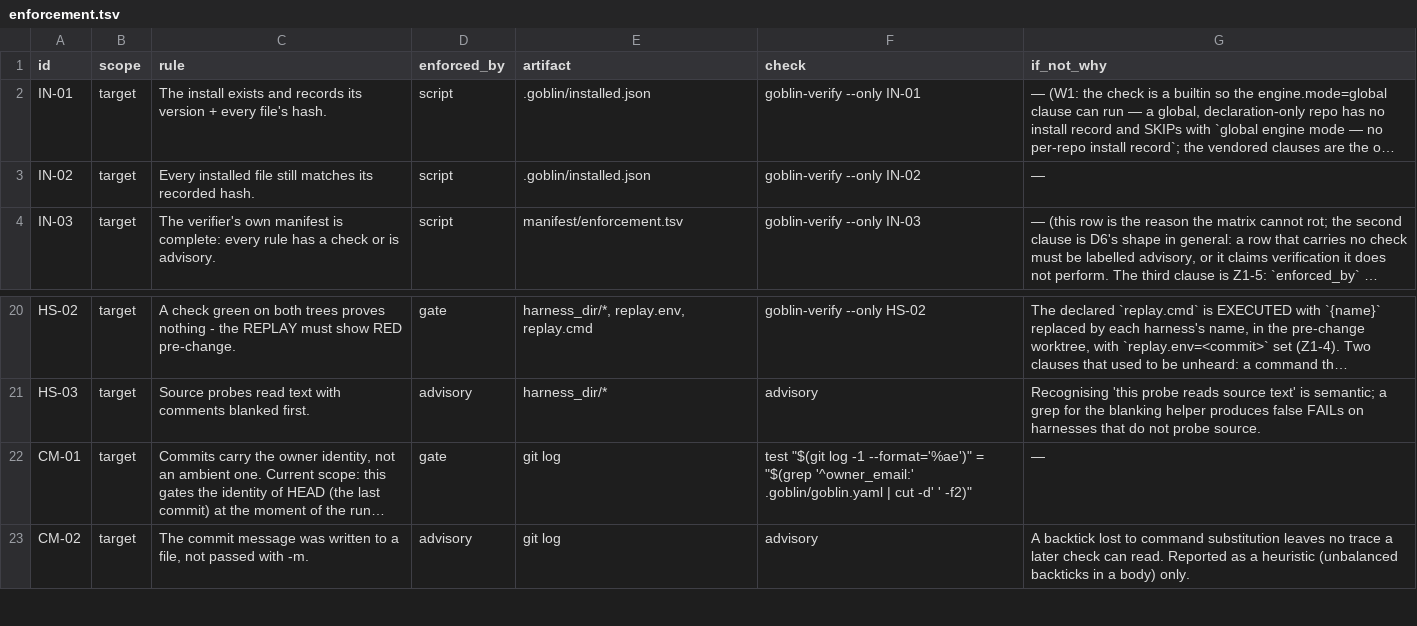
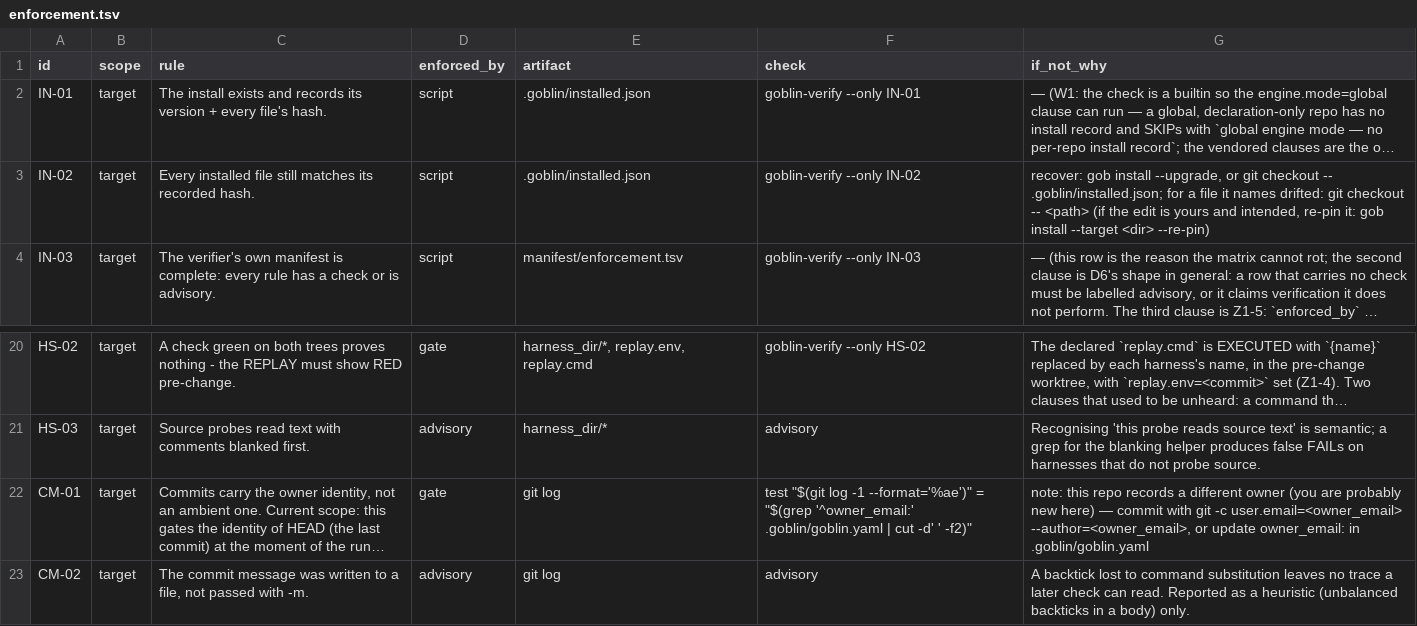
Before and after one commit to harveynguyen33/gobstack, a TSV file: manifest/enforcement.tsv, drawn as a sheet; only a part is shown, gaps mark what is left out; long unchanged cells end in …; the diff names each change by its address in the sheet, - before the commit and + after, or states it on an @@ line.

```diff
--- a/manifest/enforcement.tsv
+++ b/manifest/enforcement.tsv
-G3 (if_not_why): —
+G3 (if_not_why): recover: gob install --upgrade, or git checkout -- .goblin/installed.json; for a file it names drifted: git checkout -- <path> (if the edit is yours and intended, re-pin it: gob install --target <dir> --re-pin)
-G22 (if_not_why): —
+G22 (if_not_why): note: this repo records a different owner (you are probably new here) — commit with git -c user.email=<owner_email> --author=<owner_email>, or update owner_email: in .goblin/goblin.yaml
```
Also changed, not shown: manifest/glossary.tsv, 14 other files.
